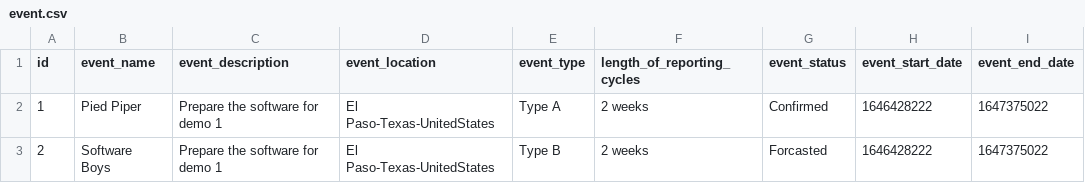
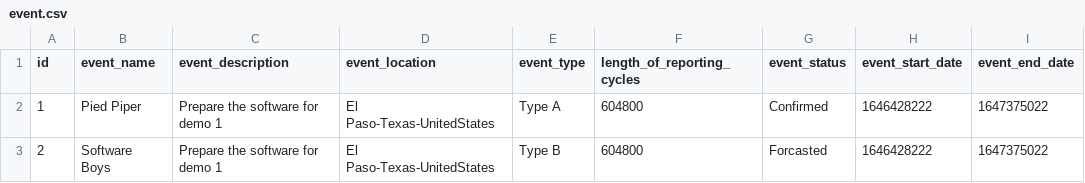
Before and after one commit to CS4311-Team-2/hard-drive-tracker-system, a CSV file: event.csv, drawn as a sheet.

Commit message:
Changed the length_of_reporting_cycles to Unix time

```diff
--- a/event.csv
+++ b/event.csv
@@ -1,3 +1,3 @@
 id,event_name,event_description,event_location,event_type,length_of_reporting_cycles,event_status,event_start_date,event_end_date
-1,Pied Piper,Prepare the software for demo 1,El Paso-Texas-UnitedStates,Type A,2 weeks,Confirmed,1646428222,1647375022
-2,Software Boys,Prepare the software for demo 1,El Paso-Texas-UnitedStates,Type B,2 weeks,Forcasted,1646428222,1647375022
+1,Pied Piper,Prepare the software for demo 1,El Paso-Texas-UnitedStates,Type A,604800,Confirmed,1646428222,1647375022
+2,Software Boys,Prepare the software for demo 1,El Paso-Texas-UnitedStates,Type B,604800,Forcasted,1646428222,1647375022
```
